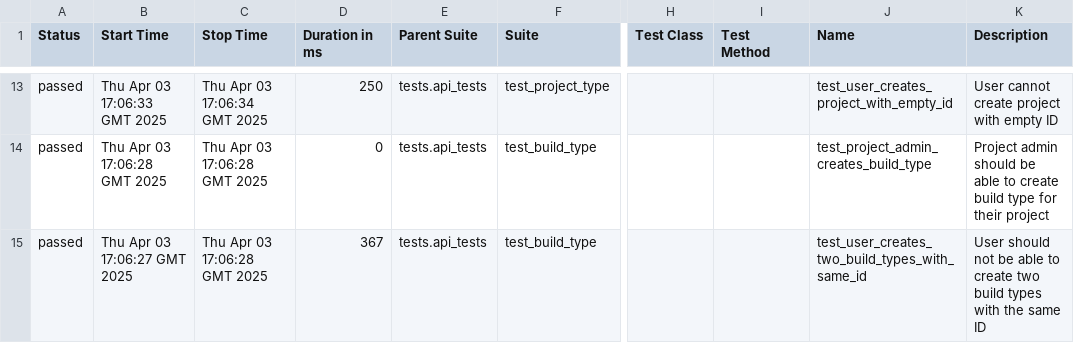
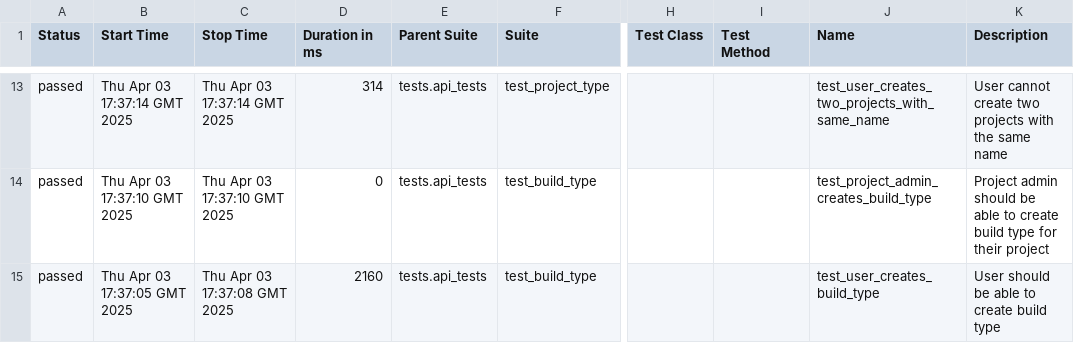
Before and after one commit to BonbonCola/teamcity_test_framework, a CSV file: api/70/data/suites.csv, drawn as a sheet; only a part is shown, gaps mark what is left out; the diff covers the shown part only; the diff names each change by its address in the sheet, - before the commit and + after, or states it on an @@ line.

```diff
--- a/api/70/data/suites.csv
+++ b/api/70/data/suites.csv
-B13 (Start Time): Thu Apr 03 17:06:33 GMT 2025
+B13 (Start Time): Thu Apr 03 17:37:14 GMT 2025
-C13 (Stop Time): Thu Apr 03 17:06:34 GMT 2025
+C13 (Stop Time): Thu Apr 03 17:37:14 GMT 2025
-D13 (Duration in ms): 250
+D13 (Duration in ms): 314
-J13 (Name): test_user_creates_project_with_empty_id
+J13 (Name): test_user_creates_two_projects_with_same_name
-K13 (Description): User cannot create project with empty ID
+K13 (Description): User cannot create two projects with the same name
-B14 (Start Time): Thu Apr 03 17:06:28 GMT 2025
+B14 (Start Time): Thu Apr 03 17:37:10 GMT 2025
-C14 (Stop Time): Thu Apr 03 17:06:28 GMT 2025
+C14 (Stop Time): Thu Apr 03 17:37:10 GMT 2025
-B15 (Start Time): Thu Apr 03 17:06:27 GMT 2025
+B15 (Start Time): Thu Apr 03 17:37:05 GMT 2025
-C15 (Stop Time): Thu Apr 03 17:06:28 GMT 2025
+C15 (Stop Time): Thu Apr 03 17:37:08 GMT 2025
-D15 (Duration in ms): 367
+D15 (Duration in ms): 2160
-J15 (Name): test_user_creates_two_build_types_with_same_id
+J15 (Name): test_user_creates_build_type
-K15 (Description): User should not be able to create two build types with the same ID
+K15 (Description): User should be able to create build type
```
Also changed, not shown: 1 added row, 1 removed row and 53 edited cells elsewhere in this file, api/70/data/behaviors.csv, 53 other files.
